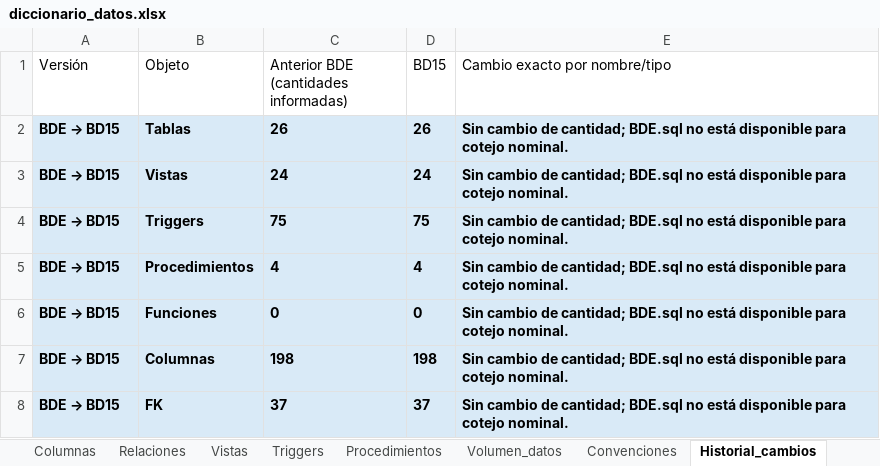
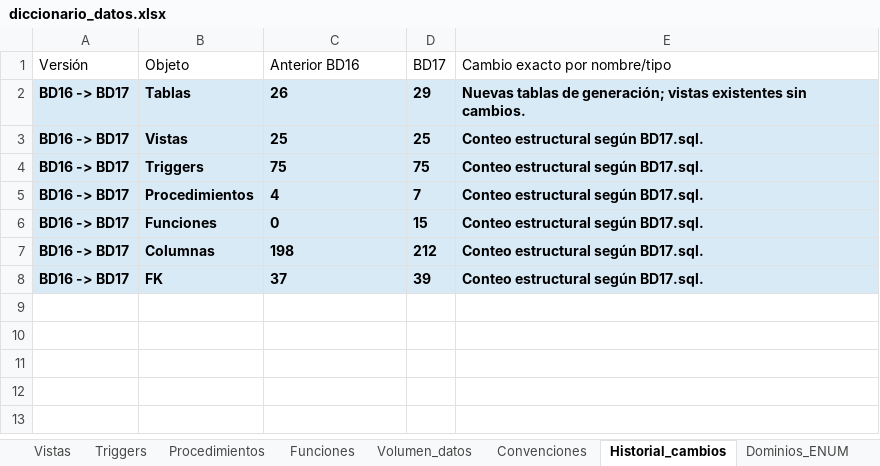
Before and after one commit to 240726-Amaro/Practicas_BDN_240726, an Excel workbook: diccionario_datos/diccionario_datos.xlsx, sheet Historial_cambios, drawn as a sheet; values as stored, in another font and other column widths than the file's, no borders; the diff names each change by its address in the sheet, - before the commit and + after, or states it on an @@ line.

```diff
--- a/diccionario_datos/diccionario_datos.xlsx (sheet Historial_cambios)
+++ b/diccionario_datos/diccionario_datos.xlsx (sheet Historial_cambios)
+sheet tab: Funciones
-C1: Anterior BDE (cantidades informadas)
+C1: Anterior BD16
-D1: BD15
+D1: BD17
@@ A2:A8 (Versión): BDE → BD15 → BD16 -> BD17 @@
-D2 (BD17): 26
+D2 (BD17): 29
-E2 (Cambio exacto por nombre/tipo): Sin cambio de cantidad; BDE.sql no está disponible para cotejo nominal.
+E2 (Cambio exacto por nombre/tipo): Nuevas tablas de generación; vistas existentes sin cambios.
-C3 (Anterior BD16): 24
+C3 (Anterior BD16): 25
-D3 (BD17): 24
+D3 (BD17): 25
-E3:E8 (Cambio exacto por nombre/tipo): Sin cambio de cantidad; BDE.sql no está disponible para cotejo nominal.
+E3:E8 (Cambio exacto por nombre/tipo): Conteo estructural según BD17.sql.
-D5 (BD17): 4
+D5 (BD17): 7
-D6 (BD17): 0
+D6 (BD17): 15
-D7 (BD17): 198
+D7 (BD17): 212
-D8 (BD17): 37
+D8 (BD17): 39
```
Also changed, not shown: sheet Columnas, sheet Volumen_datos, sheet Tablas, sheet Procedimientos, sheet Relaciones, sheet Resumen estadístico, 2 more sheets, other sheet tabs, docs/descargas/diccionario_datos.xlsx, 28 other files.
